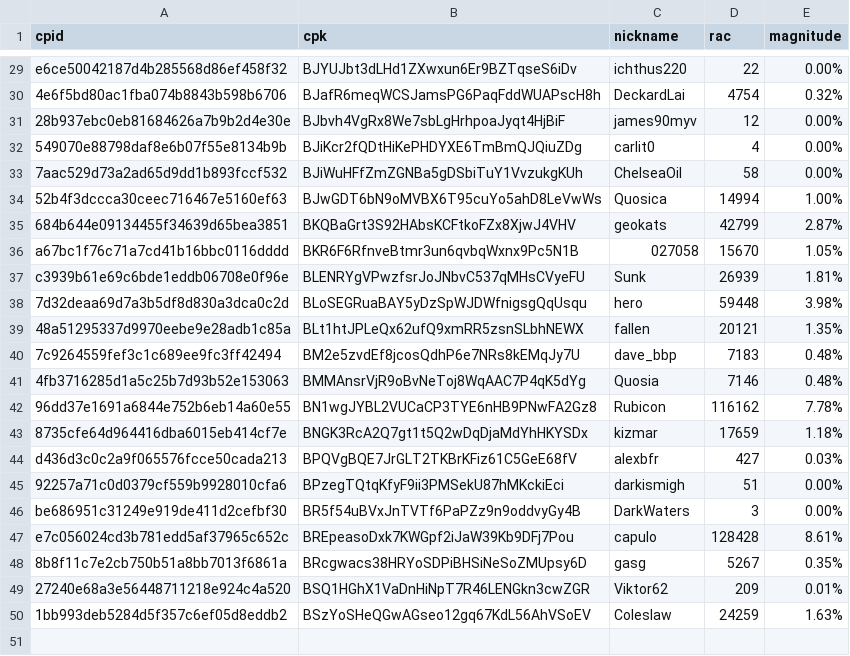
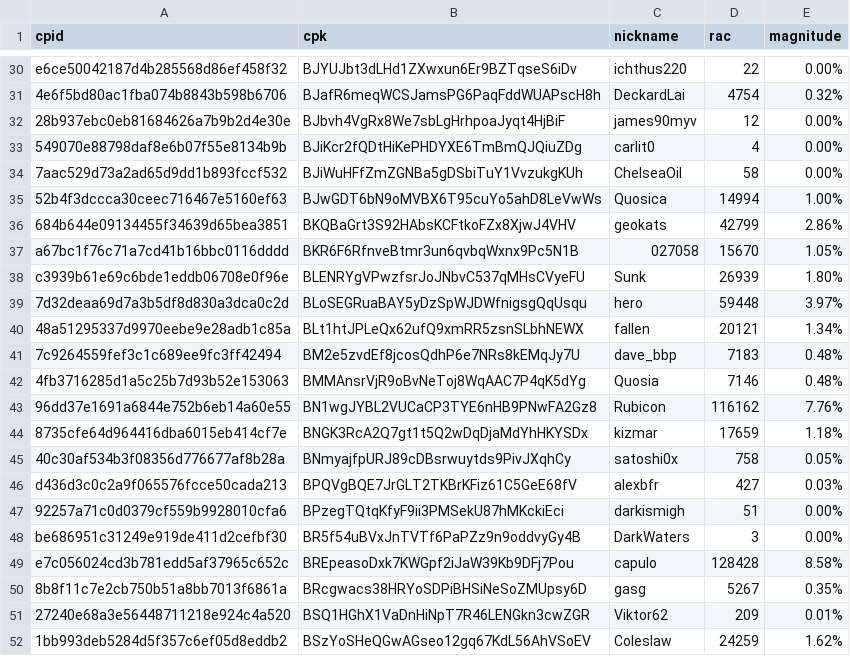
Before and after one commit to biblepay-community/bbp_stats, a CSV file: wcg-leaderboard.csv, drawn as a sheet; only a part is shown, gaps mark what is left out; the diff covers the shown part only.

```diff
--- a/wcg-leaderboard.csv
+++ b/wcg-leaderboard.csv
@@ -34,11 +35,12 @@ e6ce50042187d4b285568d86ef458f32,BJYUJbt3dLHd1ZXwxun6Er9BZTqseS6iDv,ichthus220,2
 52b4f3dccca30ceec716467e5160ef63,BJwGDT6bN9oMVBX6T95cuYo5ahD8LeVwWs,Quosica,14994,1.00%
-684b644e09134455f34639d65bea3851,BKQBaGrt3S92HAbsKCFtkoFZx8XjwJ4VHV,geokats,42799,2.87%
+684b644e09134455f34639d65bea3851,BKQBaGrt3S92HAbsKCFtkoFZx8XjwJ4VHV,geokats,42799,2.86%
 a67bc1f76c71a7cd41b16bbc0116dddd,BKR6F6RfnveBtmr3un6qvbqWxnx9Pc5N1B,027058,15670,1.05%
-c3939b61e69c6bde1eddb06708e0f96e,BLENRYgVPwzfsrJoJNbvC537qMHsCVyeFU,Sunk,26939,1.81%
-7d32deaa69d7a3b5df8d830a3dca0c2d,BLoSEGRuaBAY5yDzSpWJDWfnigsgQqUsqu,hero,59448,3.98%
-48a51295337d9970eebe9e28adb1c85a,BLt1htJPLeQx62ufQ9xmRR5zsnSLbhNEWX,fallen,20121,1.35%
+c3939b61e69c6bde1eddb06708e0f96e,BLENRYgVPwzfsrJoJNbvC537qMHsCVyeFU,Sunk,26939,1.80%
+7d32deaa69d7a3b5df8d830a3dca0c2d,BLoSEGRuaBAY5yDzSpWJDWfnigsgQqUsqu,hero,59448,3.97%
+48a51295337d9970eebe9e28adb1c85a,BLt1htJPLeQx62ufQ9xmRR5zsnSLbhNEWX,fallen,20121,1.34%
 7c9264559fef3c1c689ee9fc3ff42494,BM2e5zvdEf8jcosQdhP6e7NRs8kEMqJy7U,dave_bbp,7183,0.48%
 4fb3716285d1a5c25b7d93b52e153063,BMMAnsrVjR9oBvNeToj8WqAAC7P4qK5dYg,Quosia,7146,0.48%
-96dd37e1691a6844e752b6eb14a60e55,BN1wgJYBL2VUCaCP3TYE6nHB9PNwFA2Gz8,Rubicon,116162,7.78%
+96dd37e1691a6844e752b6eb14a60e55,BN1wgJYBL2VUCaCP3TYE6nHB9PNwFA2Gz8,Rubicon,116162,7.76%
 8735cfe64d964416dba6015eb414cf7e,BNGK3RcA2Q7gt1t5Q2wDqDjaMdYhHKYSDx,kizmar,17659,1.18%
+40c30af534b3f08356d776677af8b28a,BNmyajfpURJ89cDBsrwuytds9PivJXqhCy,satoshi0x,758,0.05%
 d436d3c0c2a9f065576fcce50cada213,BPQVgBQE7JrGLT2TKBrKFiz61C5GeE68fV,alexbfr,427,0.03%
@@ -46,5 +48,5 @@ d436d3c0c2a9f065576fcce50cada213,BPQVgBQE7JrGLT2TKBrKFiz61C5GeE68fV,alexbfr,427,
 be686951c31249e919de411d2cefbf30,BR5f54uBVxJnTVTf6PaPZz9n9oddvyGy4B,DarkWaters,3,0.00%
-e7c056024cd3b781edd5af37965c652c,BREpeasoDxk7KWGpf2iJaW39Kb9DFj7Pou,capulo,128428,8.61%
+e7c056024cd3b781edd5af37965c652c,BREpeasoDxk7KWGpf2iJaW39Kb9DFj7Pou,capulo,128428,8.58%
 8b8f11c7e2cb750b51a8bb7013f6861a,BRcgwacs38HRYoSDPiBHSiNeSoZMUpsy6D,gasg,5267,0.35%
 27240e68a3e56448711218e924c4a520,BSQ1HGhX1VaDnHiNpT7R46LENGkn3cwZGR,Viktor62,209,0.01%
-1bb993deb5284d5f357c6ef05d8eddb2,BSzYoSHeQGwAGseo12gq67KdL56AhVSoEV,Coleslaw,24259,1.63%
+1bb993deb5284d5f357c6ef05d8eddb2,BSzYoSHeQGwAGseo12gq67KdL56AhVSoEV,Coleslaw,24259,1.62%
```
Also changed, not shown: 1 added row and 8 edited cells elsewhere in this file, dwssummary.csv, reward.csv, 1 other file.
